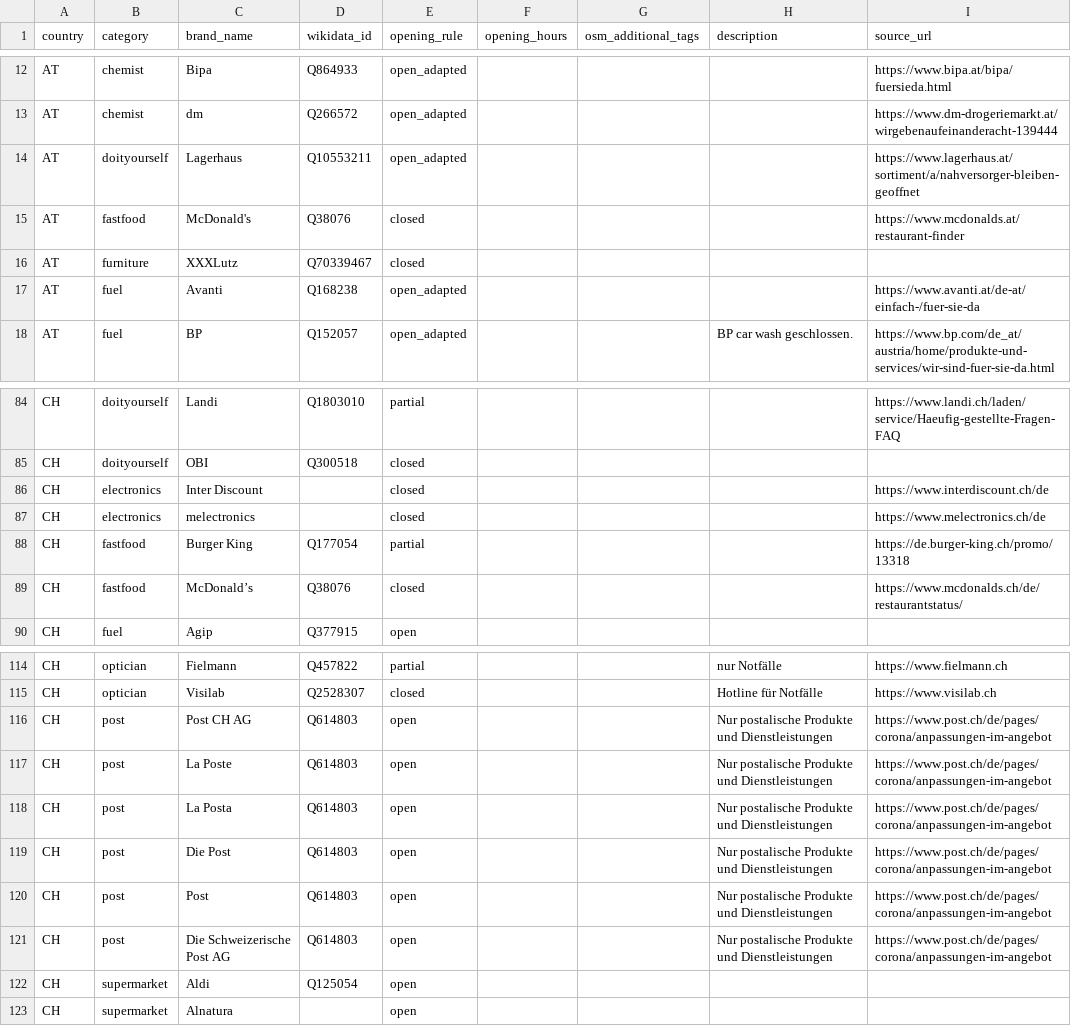
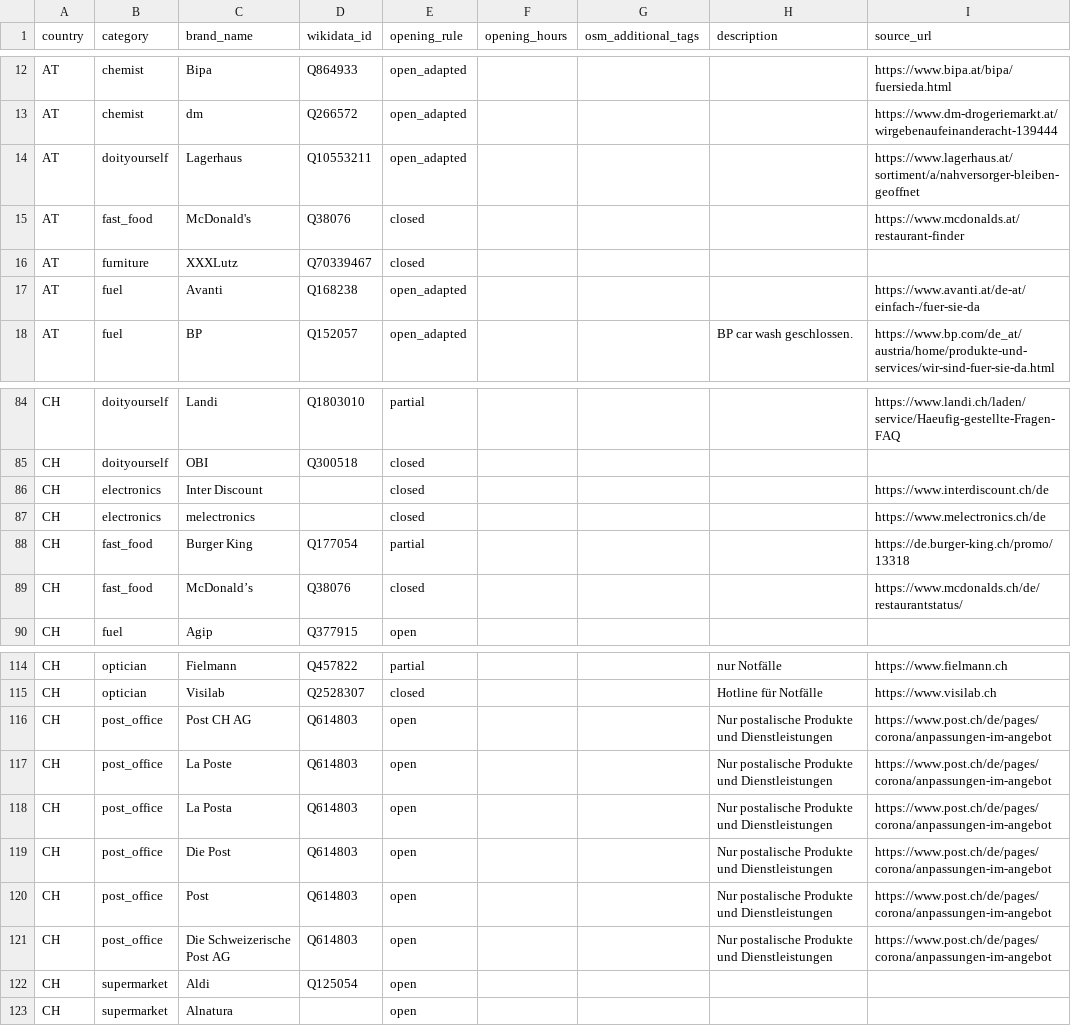
Before and after one commit to bleibtoffen/bleibtoffen, a CSV file: docs/_data/ketten/rules.csv, drawn as a sheet; only a part is shown, gaps mark what is left out; the diff names each change by its address in the sheet, - before the commit and + after, or states it on an @@ line.

Commit message:
fix(ketten): fix categories

```diff
--- a/docs/_data/ketten/rules.csv
+++ b/docs/_data/ketten/rules.csv
-B15 (category): fastfood
+B15 (category): fast_food
-B88:B89 (category): fastfood
+B88:B89 (category): fast_food
-B116:B121 (category): post
+B116:B121 (category): post_office
```
Also changed, not shown: 1 other file.
